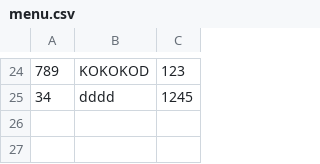
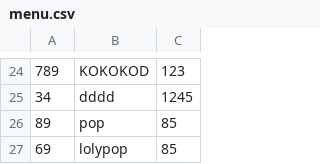
Before and after one commit to SirichatButddeekhan/Compro-project, a CSV file: data/menu.csv, drawn as a sheet; only a part is shown, gaps mark what is left out.

```diff
--- a/data/menu.csv
+++ b/data/menu.csv
@@ -25 +25,3 @@
 34,dddd,1245
+89,pop,85
+69,lolypop,85
```
Also changed, not shown: 2 other files.
